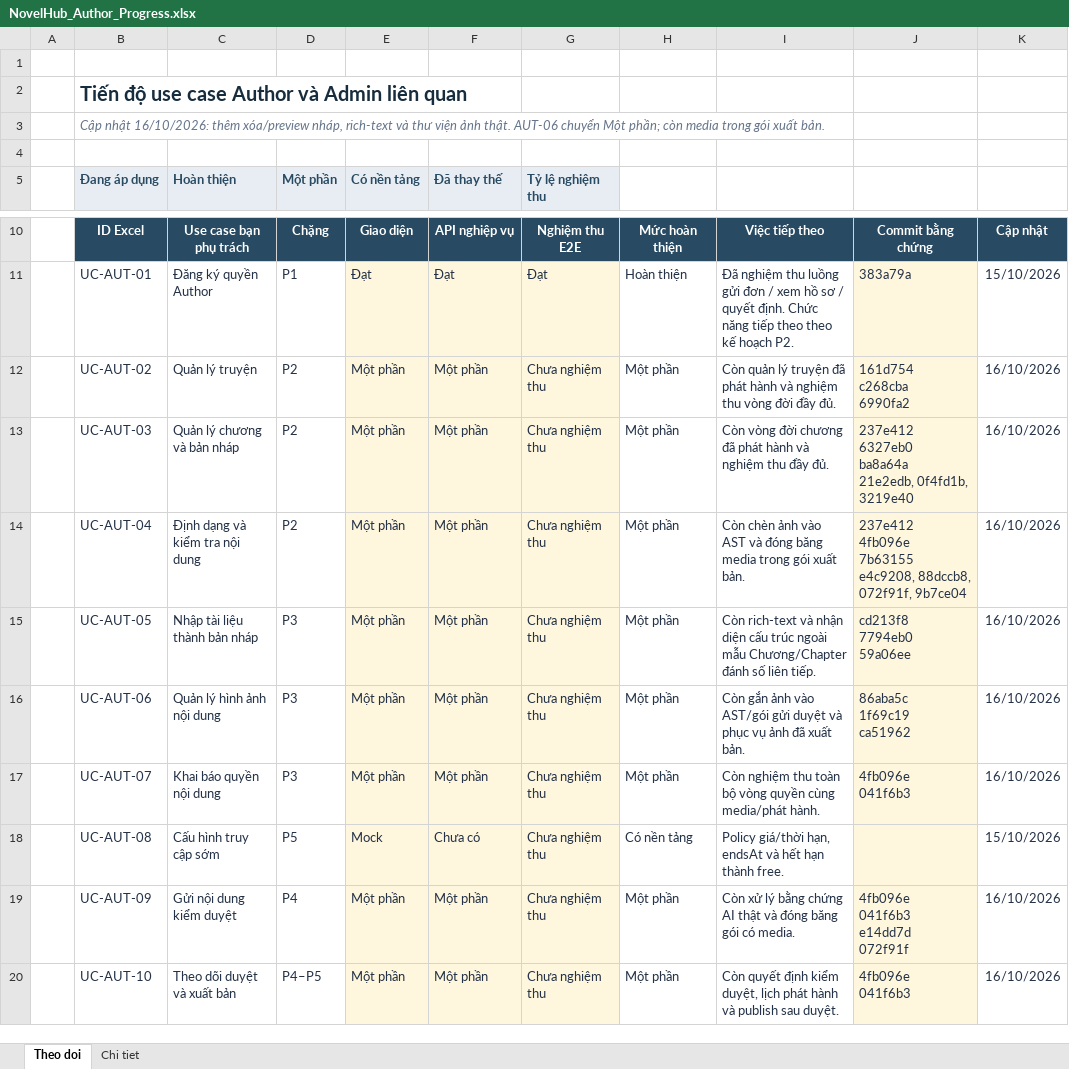
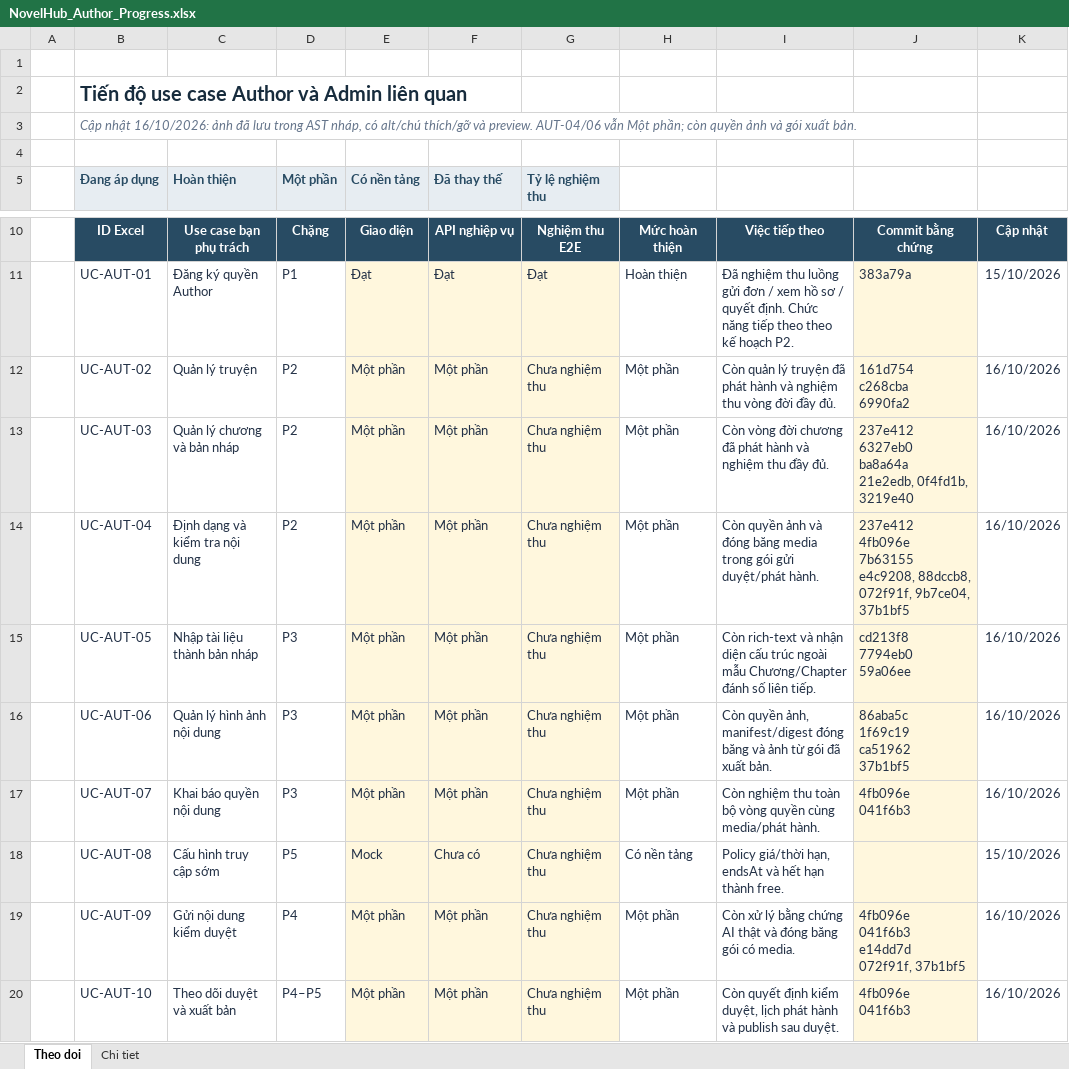
Before and after one commit to konfusee/novelhub, an Excel workbook: outputs/author-use-cases-01a13e25/NovelHub_Author_Progress.xlsx, sheet Theo doi, drawn as a sheet; only a part is shown, gaps mark what is left out; values as stored, in another font and other column widths than the file's, no borders; conditional formats and table styles not drawn; ↵ is a line break in a cell; the diff names each change by its address in the sheet, - before the commit and + after, or states it on an @@ line.

```diff
--- a/outputs/author-use-cases-01a13e25/NovelHub_Author_Progress.xlsx (sheet Theo doi)
+++ b/outputs/author-use-cases-01a13e25/NovelHub_Author_Progress.xlsx (sheet Theo doi)
-B3 (Đang áp dụng): …nhật 16/10/2026: thêm xóa/preview nháp, rich-text và thư viện ảnh thật. AUT-06 chuyển Một phần; còn media trong gói xuất…
+B3 (Đang áp dụng): …nhật 16/10/2026: ảnh đã lưu trong AST nháp, có alt/chú thích/gỡ và preview. AUT-04/06 vẫn Một phần; còn quyền ảnh và gói xuất…
-I14: Còn chèn ảnh vào AST và đóng băng media trong gói xuất bản.
+I14: Còn quyền ảnh và đóng băng media trong gói gửi duyệt/phát hành.
-J14: …88dccb8, 072f91f, 9b7ce04
+J14: …88dccb8, 072f91f, 9b7ce04, 37b1bf5
-I16: Còn gắn ảnh vào AST/gói gửi duyệt và phục vụ ảnh đã xuất…
+I16: Còn quyền ảnh, manifest/digest đóng băng và ảnh từ gói đã xuất…
-J16: 86aba5c ↵ 1f69c19 ↵ ca51962
+J16: 86aba5c ↵ 1f69c19 ↵ ca51962 ↵ 37b1bf5
-J19: 4fb096e ↵ 041f6b3 ↵ e14dd7d ↵ 072f91f
+J19: 4fb096e ↵ 041f6b3 ↵ e14dd7d ↵ 072f91f, 37b1bf5
```
Also changed, not shown: sheet Chi tiet.
